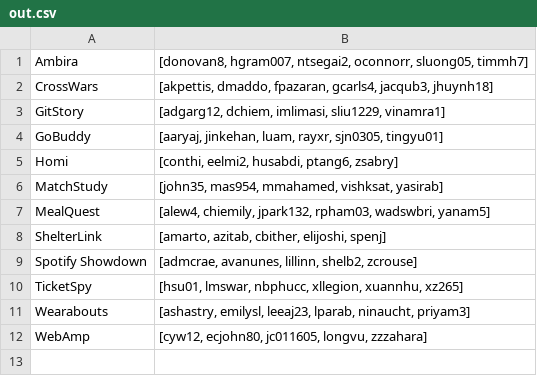
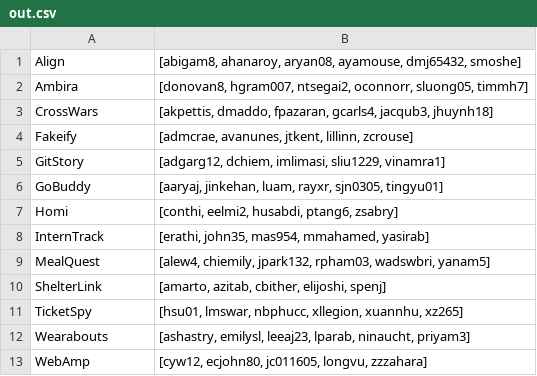
Before and after one commit to miahuynhh/team-matcher, a CSV file: out.csv, drawn as a sheet.

```diff
--- a/out.csv
+++ b/out.csv
@@ -1,3 +1,5 @@
+Align,"[abigam8, ahanaroy, aryan08, ayamouse, dmj65432, smoshe]"
 Ambira,"[donovan8, hgram007, ntsegai2, oconnorr, sluong05, timmh7]"
 CrossWars,"[akpettis, dmaddo, fpazaran, gcarls4, jacqub3, jhuynh18]"
+Fakeify,"[admcrae, avanunes, jtkent, lillinn, zcrouse]"
 GitStory,"[adgarg12, dchiem, imlimasi, sliu1229, vinamra1]"
@@ -5,6 +7,5 @@ GoBuddy,"[aaryaj, jinkehan, luam, rayxr, sjn0305, tingyu01]"
 Homi,"[conthi, eelmi2, husabdi, ptang6, zsabry]"
-MatchStudy,"[john35, mas954, mmahamed, vishksat, yasirab]"
+InternTrack,"[erathi, john35, mas954, mmahamed, yasirab]"
 MealQuest,"[alew4, chiemily, jpark132, rpham03, wadswbri, yanam5]"
 ShelterLink,"[amarto, azitab, cbither, elijoshi, spenj]"
-Spotify Showdown,"[admcrae, avanunes, lillinn, shelb2, zcrouse]"
 TicketSpy,"[hsu01, lmswar, nbphucc, xllegion, xuannhu, xz265]"
```
Also changed, not shown: 4 other files.
